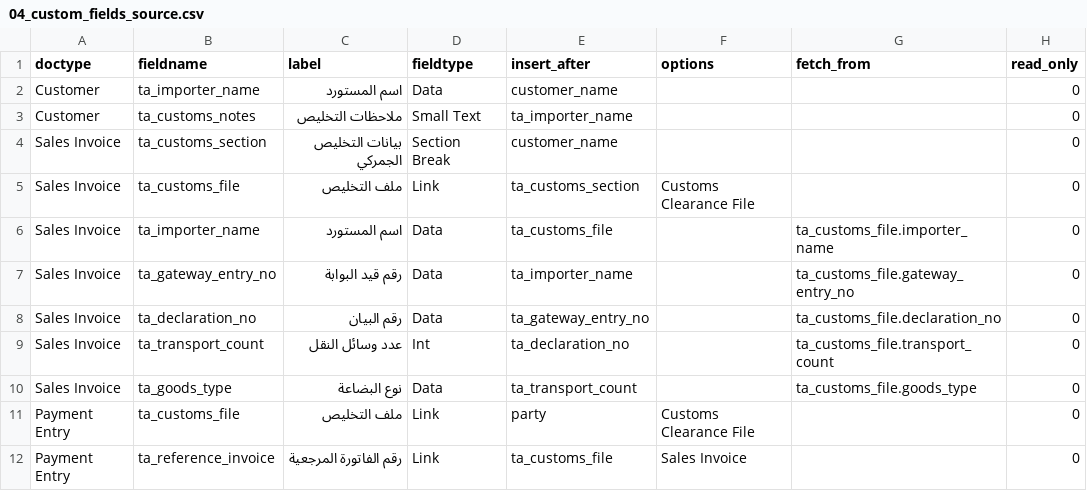
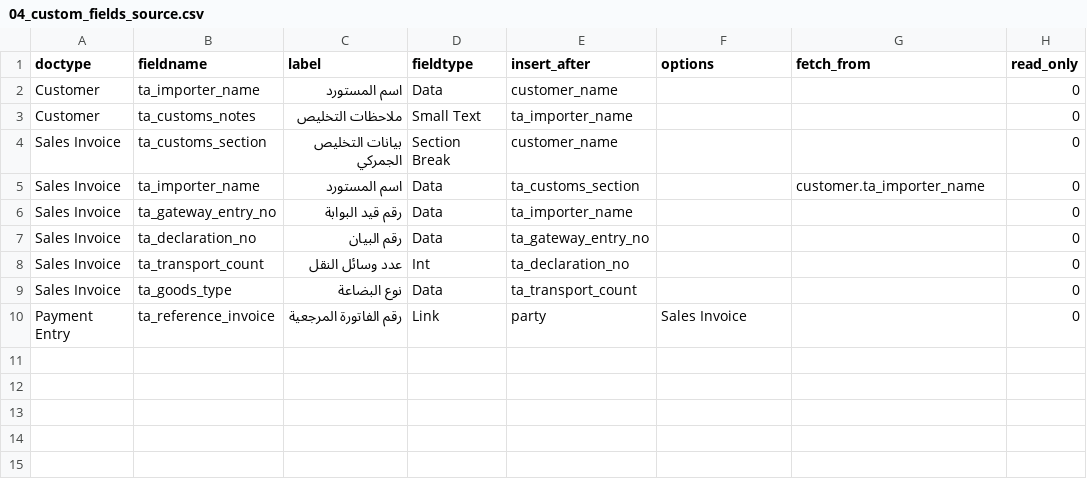
Before and after one commit to 737337328th/Thabet--Anam---erp, a CSV file: frappe_cloud_ui_pack/04_custom_fields_source.csv, drawn as a sheet.

Commit message:
Frappe Cloud: pure ERPNext configuration pack
Prepare thabet-anam.k.frappe.cloud for configuration through ERPNext UI only, with no V4 dependencies and no automatic financial posting.

```diff
--- a/frappe_cloud_ui_pack/04_custom_fields_source.csv
+++ b/frappe_cloud_ui_pack/04_custom_fields_source.csv
@@ -4,9 +4,7 @@ Customer,ta_customs_notes,ملاحظات التخليص,Small Text,ta_importer_n
 Sales Invoice,ta_customs_section,بيانات التخليص الجمركي,Section Break,customer_name,,,0
-Sales Invoice,ta_customs_file,ملف التخليص,Link,ta_customs_section,Customs Clearance File,,0
-Sales Invoice,ta_importer_name,اسم المستورد,Data,ta_customs_file,,ta_customs_file.importer_name,0
-Sales Invoice,ta_gateway_entry_no,رقم قيد البوابة,Data,ta_importer_name,,ta_customs_file.gateway_entry_no,0
-Sales Invoice,ta_declaration_no,رقم البيان,Data,ta_gateway_entry_no,,ta_customs_file.declaration_no,0
-Sales Invoice,ta_transport_count,عدد وسائل النقل,Int,ta_declaration_no,,ta_customs_file.transport_count,0
-Sales Invoice,ta_goods_type,نوع البضاعة,Data,ta_transport_count,,ta_customs_file.goods_type,0
-Payment Entry,ta_customs_file,ملف التخليص,Link,party,Customs Clearance File,,0
-Payment Entry,ta_reference_invoice,رقم الفاتورة المرجعية,Link,ta_customs_file,Sales Invoice,,0
+Sales Invoice,ta_importer_name,اسم المستورد,Data,ta_customs_section,,customer.ta_importer_name,0
+Sales Invoice,ta_gateway_entry_no,رقم قيد البوابة,Data,ta_importer_name,,,0
+Sales Invoice,ta_declaration_no,رقم البيان,Data,ta_gateway_entry_no,,,0
+Sales Invoice,ta_transport_count,عدد وسائل النقل,Int,ta_declaration_no,,,0
+Sales Invoice,ta_goods_type,نوع البضاعة,Data,ta_transport_count,,,0
+Payment Entry,ta_reference_invoice,رقم الفاتورة المرجعية,Link,party,Sales Invoice,,0
```
Also changed, not shown: frappe_cloud_ui_pack/01_cost_centers_source.csv, frappe_cloud_ui_pack/06_print_formats_manifest.csv, 8 other files.
